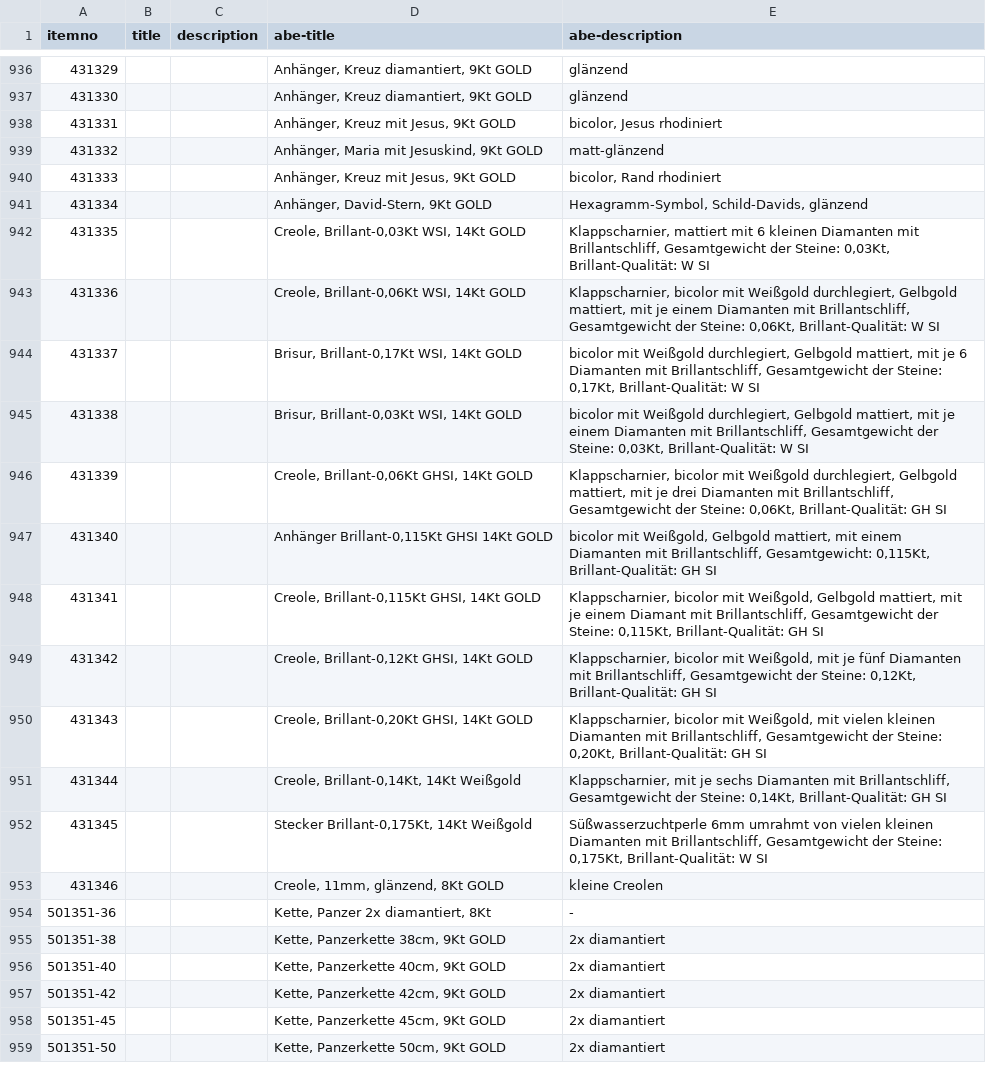
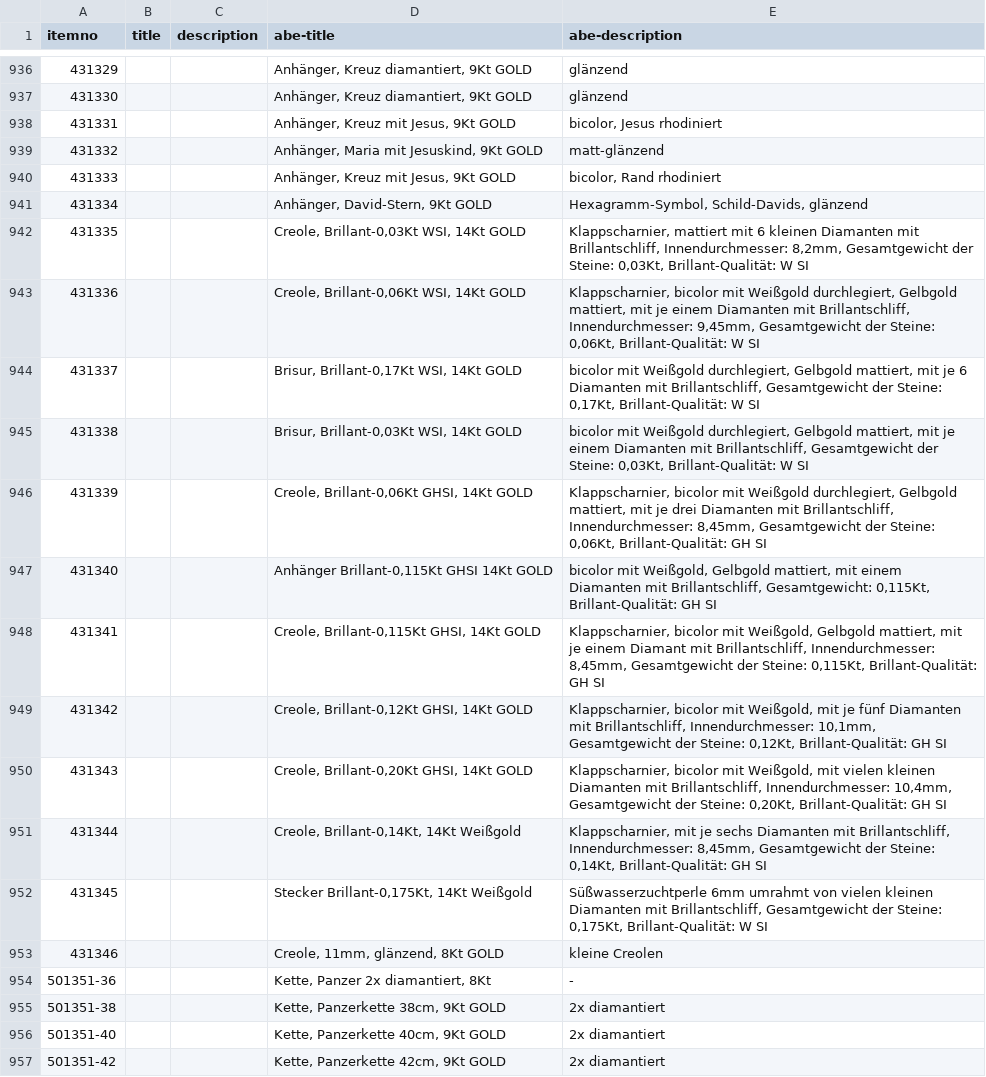
Before and after one commit to cbs68/products, a CSV file: de/gold.csv, drawn as a sheet; only a part is shown, gaps mark what is left out; the shorter side is filled out with more unchanged rows.

```diff
--- a/de/gold.csv
+++ b/de/gold.csv
@@ -941,12 +941,12 @@ itemno;title;description;abe-title;abe-description
 431334;;;Anhänger, David-Stern, 9Kt GOLD;Hexagramm-Symbol, Schild-Davids, glänzend
-431335;;;Creole, Brillant-0,03Kt WSI, 14Kt GOLD;Klappscharnier, mattiert mit 6 kleinen Diamanten mit Brillantschliff, Gesamtgewicht der Steine: 0,03Kt, Brillant-Qualität: W SI
-431336;;;Creole, Brillant-0,06Kt WSI, 14Kt GOLD;Klappscharnier, bicolor mit Weißgold durchlegiert, Gelbgold mattiert, mit je einem Diamanten mit Brillantschliff, Gesamtgewicht der Steine: 0,06Kt, Brillant-Qualität: W SI
+431335;;;Creole, Brillant-0,03Kt WSI, 14Kt GOLD;Klappscharnier, mattiert mit 6 kleinen Diamanten mit Brillantschliff, Innendurchmesser: 8,2mm, Gesamtgewicht der Steine: 0,03Kt, Brillant-Qualität: W SI
+431336;;;Creole, Brillant-0,06Kt WSI, 14Kt GOLD;Klappscharnier, bicolor mit Weißgold durchlegiert, Gelbgold mattiert, mit je einem Diamanten mit Brillantschliff, Innendurchmesser: 9,45mm, Gesamtgewicht der Steine: 0,06Kt, Brillant-Qualität: W SI
 431337;;;Brisur, Brillant-0,17Kt WSI, 14Kt GOLD;bicolor mit Weißgold durchlegiert, Gelbgold mattiert, mit je 6 Diamanten mit Brillantschliff, Gesamtgewicht der Steine: 0,17Kt, Brillant-Qualität: W SI
 431338;;;Brisur, Brillant-0,03Kt WSI, 14Kt GOLD;bicolor mit Weißgold durchlegiert, Gelbgold mattiert, mit je einem Diamanten mit Brillantschliff, Gesamtgewicht der Steine: 0,03Kt, Brillant-Qualität: W SI
-431339;;;Creole, Brillant-0,06Kt GHSI, 14Kt GOLD;Klappscharnier, bicolor mit Weißgold durchlegiert, Gelbgold mattiert, mit je drei Diamanten mit Brillantschliff, Gesamtgewicht der Steine: 0,06Kt, Brillant-Qualität: GH SI
+431339;;;Creole, Brillant-0,06Kt GHSI, 14Kt GOLD;Klappscharnier, bicolor mit Weißgold durchlegiert, Gelbgold mattiert, mit je drei Diamanten mit Brillantschliff, Innendurchmesser: 8,45mm, Gesamtgewicht der Steine: 0,06Kt, Brillant-Qualität: GH SI
 431340;;;Anhänger Brillant-0,115Kt GHSI 14Kt GOLD;bicolor mit Weißgold, Gelbgold mattiert,  mit einem Diamanten mit Brillantschliff, Gesamtgewicht: 0,115Kt, Brillant-Qualität: GH SI
-431341;;;Creole, Brillant-0,115Kt GHSI, 14Kt GOLD;Klappscharnier, bicolor mit Weißgold, Gelbgold mattiert, mit je einem Diamant mit Brillantschliff, Gesamtgewicht der Steine: 0,115Kt, Brillant-Qualität: GH SI
-431342;;;Creole, Brillant-0,12Kt GHSI, 14Kt GOLD;Klappscharnier, bicolor mit Weißgold, mit je fünf Diamanten mit Brillantschliff, Gesamtgewicht der Steine: 0,12Kt, Brillant-Qualität: GH SI
-431343;;;Creole, Brillant-0,20Kt GHSI, 14Kt GOLD;Klappscharnier, bicolor mit Weißgold, mit vielen kleinen Diamanten mit Brillantschliff, Gesamtgewicht der Steine: 0,20Kt, Brillant-Qualität: GH SI
-431344;;;Creole, Brillant-0,14Kt, 14Kt Weißgold;Klappscharnier, mit je sechs Diamanten mit Brillantschliff, Gesamtgewicht der Steine: 0,14Kt, Brillant-Qualität: GH SI
+431341;;;Creole, Brillant-0,115Kt GHSI, 14Kt GOLD;Klappscharnier, bicolor mit Weißgold, Gelbgold mattiert, mit je einem Diamant mit Brillantschliff, Innendurchmesser: 8,45mm, Gesamtgewicht der Steine: 0,115Kt, Brillant-Qualität: GH SI
+431342;;;Creole, Brillant-0,12Kt GHSI, 14Kt GOLD;Klappscharnier, bicolor mit Weißgold, mit je fünf Diamanten mit Brillantschliff, Innendurchmesser: 10,1mm, Gesamtgewicht der Steine: 0,12Kt, Brillant-Qualität: GH SI
+431343;;;Creole, Brillant-0,20Kt GHSI, 14Kt GOLD;Klappscharnier, bicolor mit Weißgold, mit vielen kleinen Diamanten mit Brillantschliff, Innendurchmesser: 10,4mm, Gesamtgewicht der Steine: 0,20Kt, Brillant-Qualität: GH SI
+431344;;;Creole, Brillant-0,14Kt, 14Kt Weißgold;Klappscharnier, mit je sechs Diamanten mit Brillantschliff, Innendurchmesser: 8,45mm, Gesamtgewicht der Steine: 0,14Kt, Brillant-Qualität: GH SI
 431345;;;Stecker Brillant-0,175Kt, 14Kt Weißgold;Süßwasserzuchtperle 6mm umrahmt von vielen kleinen Diamanten mit Brillantschliff, Gesamtgewicht der Steine: 0,175Kt, Brillant-Qualität: W SI
```
Also changed, not shown: de/fashion.csv, de/silver.csv.
